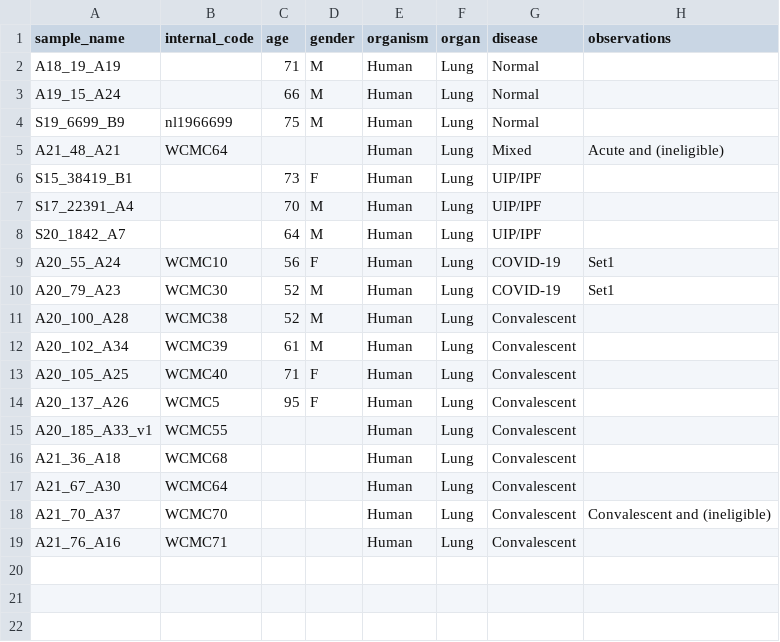
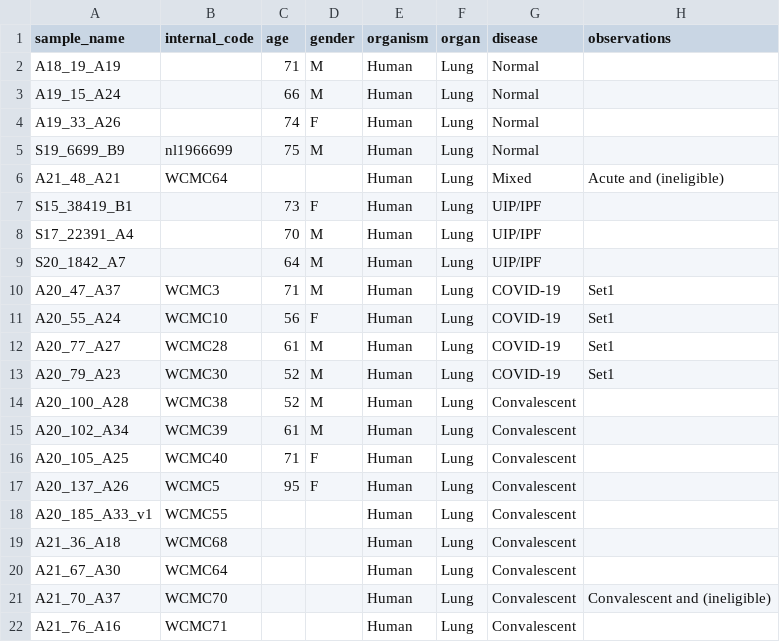
Before and after one commit to ElementoLab/post-covid-imc, a CSV file: metadata/samples.csv, drawn as a sheet.

Commit message:
add more samples

```diff
--- a/metadata/samples.csv
+++ b/metadata/samples.csv
@@ -3,2 +3,3 @@ A18_19_A19,,71,M,Human,Lung,Normal,
 A19_15_A24,,66,M,Human,Lung,Normal,
+A19_33_A26,,74,F,Human,Lung,Normal,
 S19_6699_B9,nl1966699,75,M,Human,Lung,Normal,
@@ -8,3 +9,5 @@ S17_22391_A4,,70,M,Human,Lung,UIP/IPF,
 S20_1842_A7,,64,M,Human,Lung,UIP/IPF,
+A20_47_A37,WCMC3,71,M,Human,Lung,COVID-19,Set1
 A20_55_A24,WCMC10,56,F,Human,Lung,COVID-19,Set1
+A20_77_A27,WCMC28,61,M,Human,Lung,COVID-19,Set1
 A20_79_A23,WCMC30,52,M,Human,Lung,COVID-19,Set1
```
